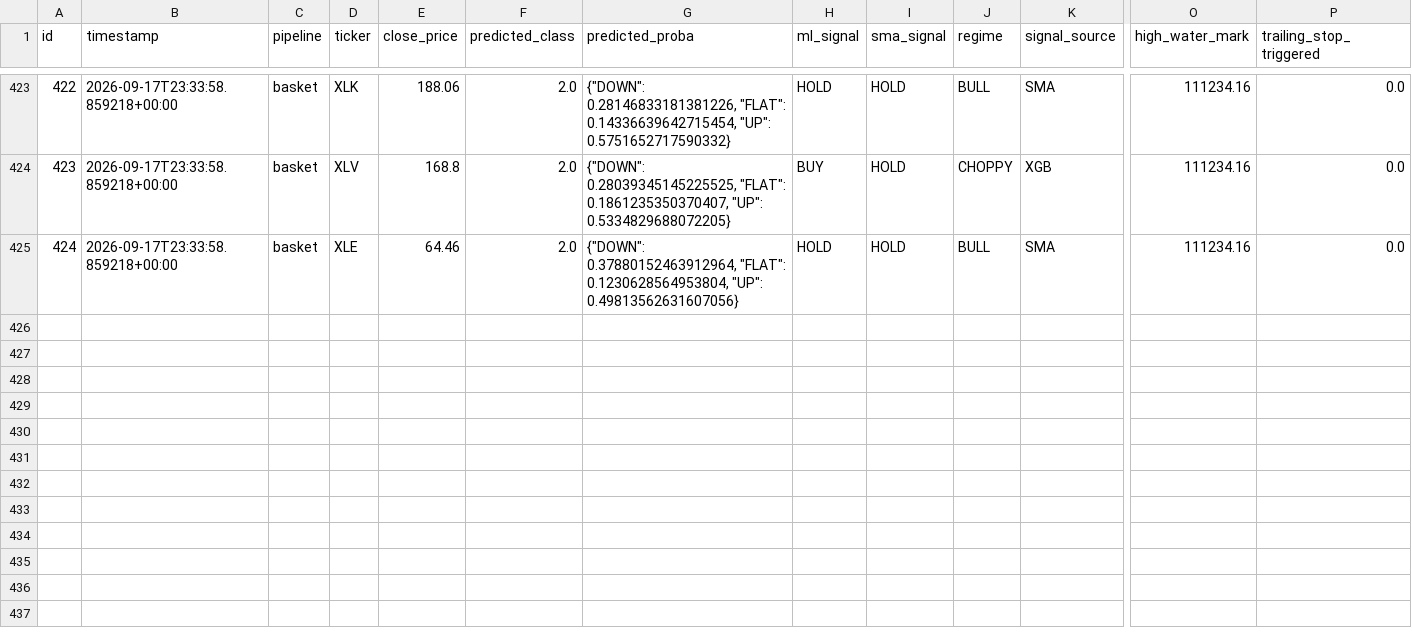
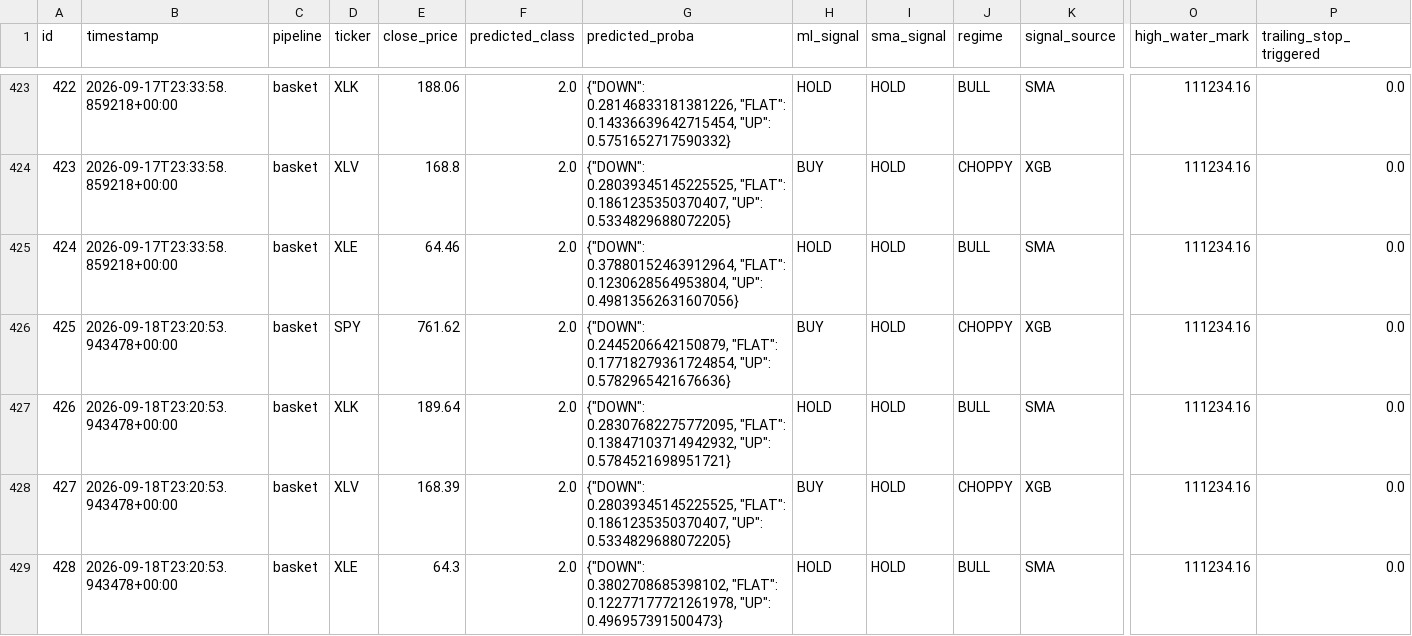
Before and after one commit to dads2busy/SchroederTrader, a CSV file: data/shadow_signals.csv, drawn as a sheet; only a part is shown, gaps mark what is left out; rows hold the shown columns only; the diff names each change by its address in the sheet, - before the commit and + after, or states it on an @@ line.

Commit message:
chore: basket state 2026-09-18

```diff
--- a/data/shadow_signals.csv
+++ b/data/shadow_signals.csv
+row 426: 425 | 2026-09-18T23:20:53.943478+00:00 | basket | SPY | 761.62 | 2.0 | {"DOWN": 0.2445206642150879, "FLAT": 0.17718279361724854, "UP": 0.5782965421676636} | BUY | HOLD | CHOPPY | XGB | 111234.16 | 0.0
+row 427: 426 | 2026-09-18T23:20:53.943478+00:00 | basket | XLK | 189.64 | 2.0 | {"DOWN": 0.28307682275772095, "FLAT": 0.13847103714942932, "UP": 0.5784521698951721} | HOLD | HOLD | BULL | SMA | 111234.16 | 0.0
+row 428: 427 | 2026-09-18T23:20:53.943478+00:00 | basket | XLV | 168.39 | 2.0 | {"DOWN": 0.28039345145225525, "FLAT": 0.1861235350370407, "UP": 0.5334829688072205} | BUY | HOLD | CHOPPY | XGB | 111234.16 | 0.0
+row 429: 428 | 2026-09-18T23:20:53.943478+00:00 | basket | XLE | 64.3 | 2.0 | {"DOWN": 0.3802708685398102, "FLAT": 0.12277177721261978, "UP": 0.496957391500473} | HOLD | HOLD | BULL | SMA | 111234.16 | 0.0
```
Also changed, not shown: data/orders.csv, data/portfolio.csv.
